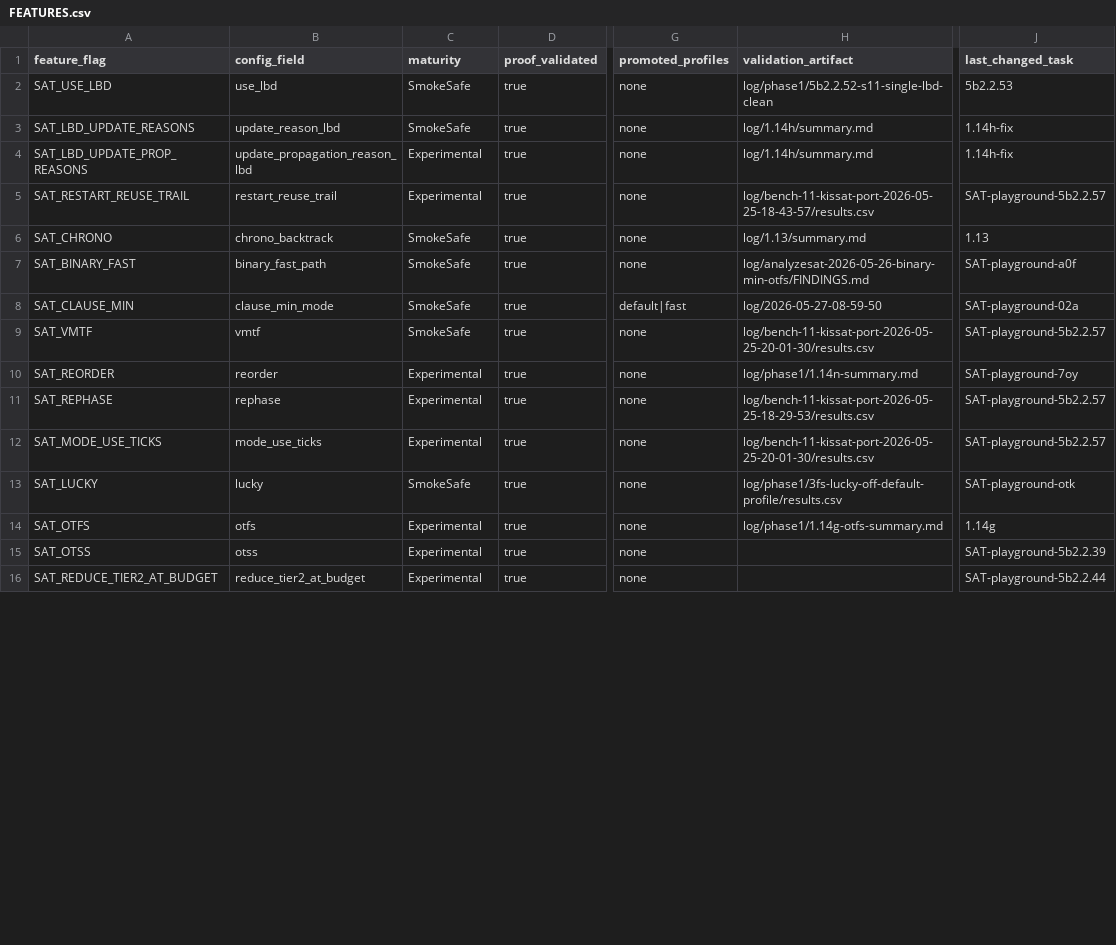
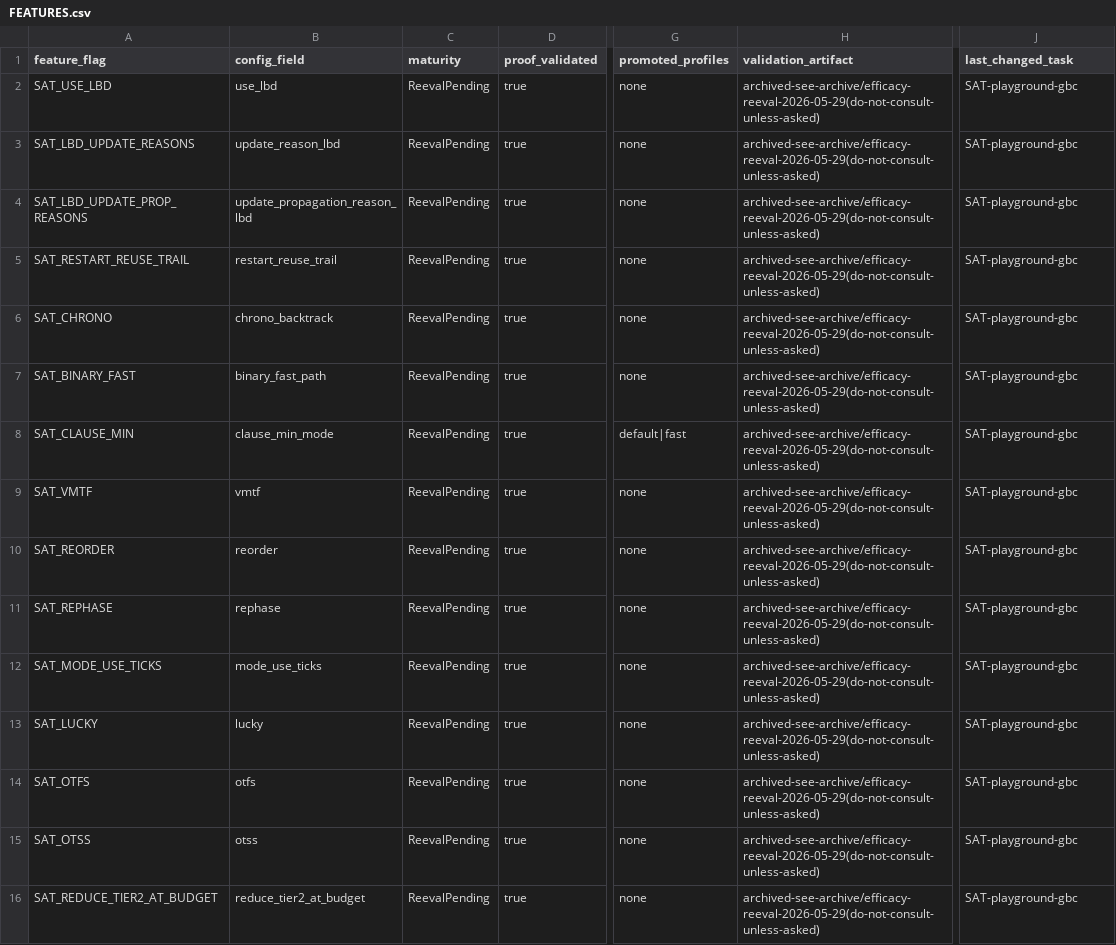
Before and after one commit to bjlkeng/SAT-playground, a CSV file: solver/11-kissat-port/FEATURES.csv, drawn as a sheet; only a part is shown, gaps mark what is left out; the diff covers the shown part only; the diff names each change by its address in the sheet, - before the commit and + after, or states it on an @@ line.

```diff
--- a/solver/11-kissat-port/FEATURES.csv
+++ b/solver/11-kissat-port/FEATURES.csv
-C2:C3 (maturity): SmokeSafe
+C2:C3 (maturity): ReevalPending
-H2 (validation_artifact): log/phase1/5b2.2.52-s11-single-lbd-clean
+H2 (validation_artifact): archived-see-archive/efficacy-reeval-2026-05-29(do-not-consult-unless-asked)
-J2 (last_changed_task): 5b2.2.53
+J2 (last_changed_task): SAT-playground-gbc
-H3:H4 (validation_artifact): log/1.14h/summary.md
+H3:H4 (validation_artifact): archived-see-archive/efficacy-reeval-2026-05-29(do-not-consult-unless-asked)
-J3:J4 (last_changed_task): 1.14h-fix
+J3:J4 (last_changed_task): SAT-playground-gbc
-C4:C5 (maturity): Experimental
+C4:C5 (maturity): ReevalPending
-H5 (validation_artifact): log/bench-11-kissat-port-2026-05-25-18-43-57/results.csv
+H5 (validation_artifact): archived-see-archive/efficacy-reeval-2026-05-29(do-not-consult-unless-asked)
-J5 (last_changed_task): SAT-playground-5b2.2.57
+J5 (last_changed_task): SAT-playground-gbc
-C6:C9 (maturity): SmokeSafe
+C6:C9 (maturity): ReevalPending
-H6 (validation_artifact): log/1.13/summary.md
+H6 (validation_artifact): archived-see-archive/efficacy-reeval-2026-05-29(do-not-consult-unless-asked)
-J6 (last_changed_task): 1.13
+J6 (last_changed_task): SAT-playground-gbc
-H7 (validation_artifact): log/analyzesat-2026-05-26-binary-min-otfs/FINDINGS.md
+H7 (validation_artifact): archived-see-archive/efficacy-reeval-2026-05-29(do-not-consult-unless-asked)
-J7 (last_changed_task): SAT-playground-a0f
+J7 (last_changed_task): SAT-playground-gbc
-H8 (validation_artifact): log/2026-05-27-08-59-50
+H8 (validation_artifact): archived-see-archive/efficacy-reeval-2026-05-29(do-not-consult-unless-asked)
-J8 (last_changed_task): SAT-playground-02a
+J8 (last_changed_task): SAT-playground-gbc
-H9 (validation_artifact): log/bench-11-kissat-port-2026-05-25-20-01-30/results.csv
+H9 (validation_artifact): archived-see-archive/efficacy-reeval-2026-05-29(do-not-consult-unless-asked)
-J9 (last_changed_task): SAT-playground-5b2.2.57
+J9 (last_changed_task): SAT-playground-gbc
-C10:C12 (maturity): Experimental
+C10:C12 (maturity): ReevalPending
-H10 (validation_artifact): log/phase1/1.14n-summary.md
+H10 (validation_artifact): archived-see-archive/efficacy-reeval-2026-05-29(do-not-consult-unless-asked)
-J10 (last_changed_task): SAT-playground-7oy
+J10 (last_changed_task): SAT-playground-gbc
-H11 (validation_artifact): log/bench-11-kissat-port-2026-05-25-18-29-53/results.csv
+H11 (validation_artifact): archived-see-archive/efficacy-reeval-2026-05-29(do-not-consult-unless-asked)
-J11:J12 (last_changed_task): SAT-playground-5b2.2.57
+J11:J12 (last_changed_task): SAT-playground-gbc
-H12 (validation_artifact): log/bench-11-kissat-port-2026-05-25-20-01-30/results.csv
+H12 (validation_artifact): archived-see-archive/efficacy-reeval-2026-05-29(do-not-consult-unless-asked)
-C13 (maturity): SmokeSafe
+C13 (maturity): ReevalPending
-H13 (validation_artifact): log/phase1/3fs-lucky-off-default-profile/results.csv
+H13 (validation_artifact): archived-see-archive/efficacy-reeval-2026-05-29(do-not-consult-unless-asked)
-J13 (last_changed_task): SAT-playground-otk
+J13 (last_changed_task): SAT-playground-gbc
-C14:C16 (maturity): Experimental
+C14:C16 (maturity): ReevalPending
-H14 (validation_artifact): log/phase1/1.14g-otfs-summary.md
+H14 (validation_artifact): archived-see-archive/efficacy-reeval-2026-05-29(do-not-consult-unless-asked)
-J14 (last_changed_task): 1.14g
+J14 (last_changed_task): SAT-playground-gbc
-H15:H16 (validation_artifact): (empty)
+H15:H16 (validation_artifact): archived-see-archive/efficacy-reeval-2026-05-29(do-not-consult-unless-asked)
-J15 (last_changed_task): SAT-playground-5b2.2.39
+J15 (last_changed_task): SAT-playground-gbc
-J16 (last_changed_task): SAT-playground-5b2.2.44
+J16 (last_changed_task): SAT-playground-gbc
```
Also changed, not shown: 3 edited cells elsewhere in this file, 8 other files.
